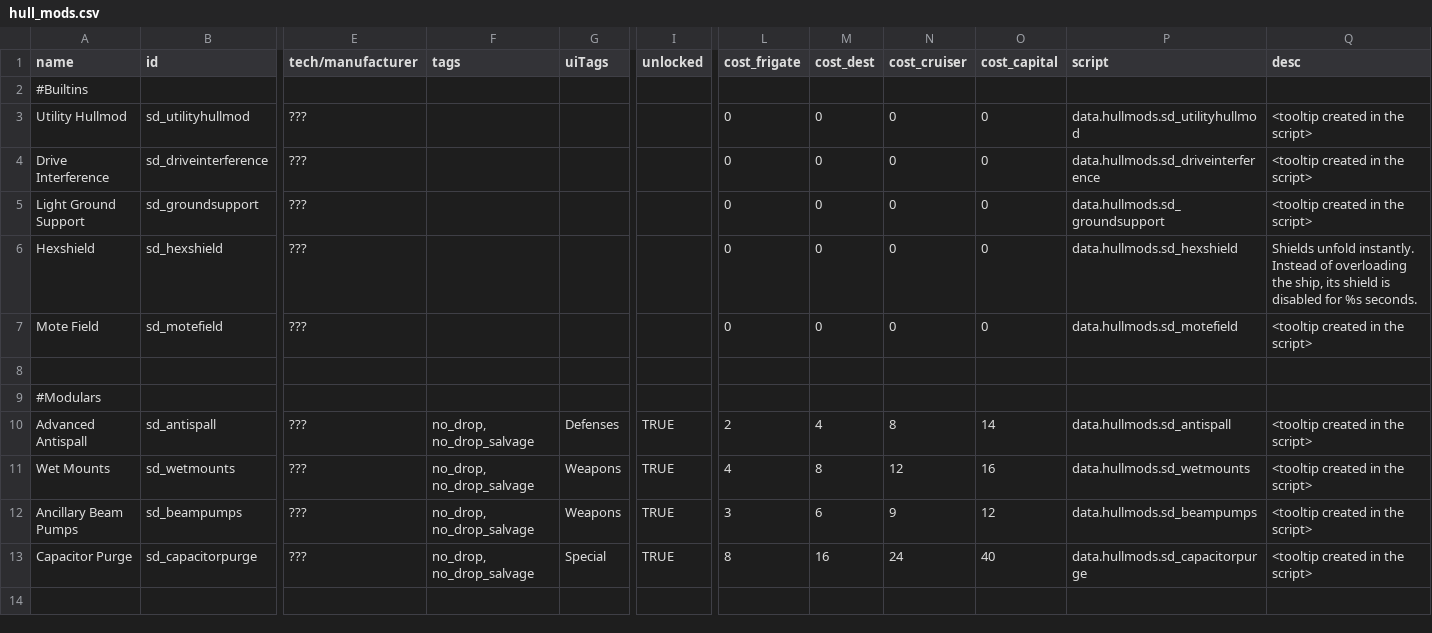
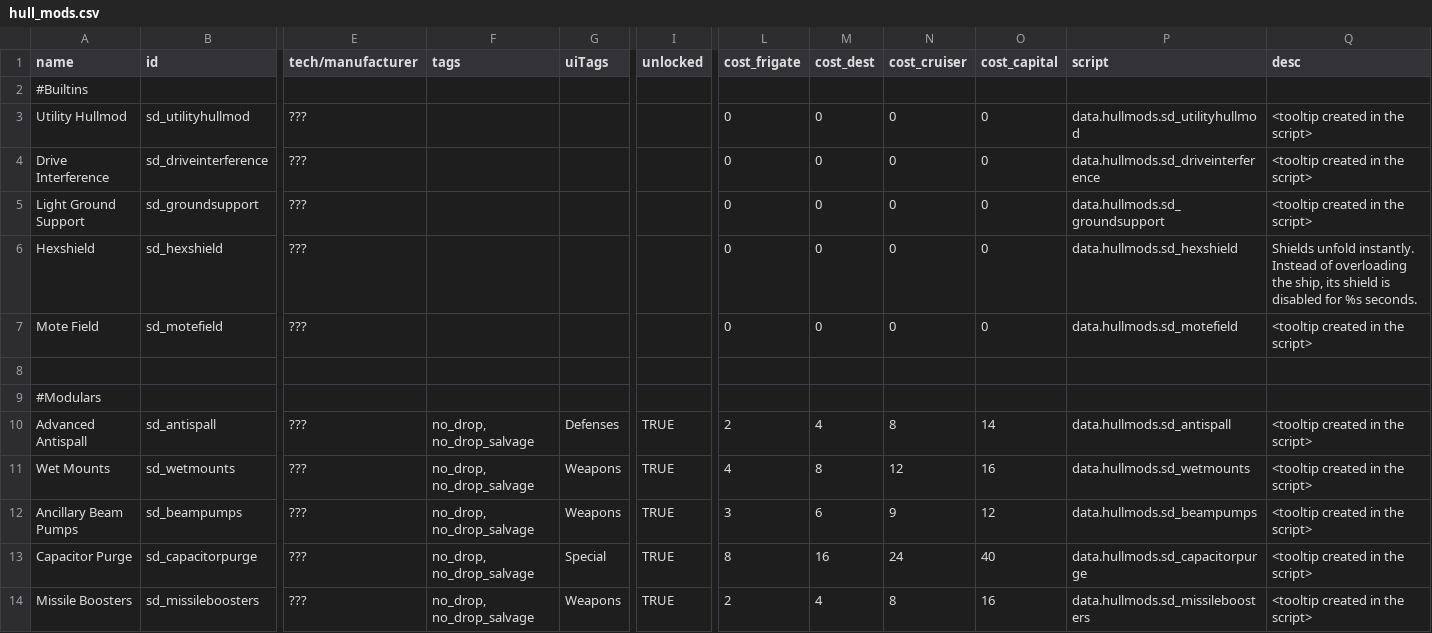
Before and after one commit to Sorrydough/Doughsector, a CSV file: data/hullmods/hull_mods.csv, drawn as a sheet; only a part is shown, gaps mark what is left out; rows hold the shown columns only; the diff names each change by its address in the sheet, - before the commit and + after, or states it on an @@ line.

```diff
--- a/data/hullmods/hull_mods.csv
+++ b/data/hullmods/hull_mods.csv
+row 14: Missile Boosters | sd_missileboosters | ??? | no_drop, no_drop_salvage | Weapons | TRUE | 2 | 4 | 8 | 16 | data.hullmods.sd_missileboosters | <tooltip created in the script>
```
Also changed, not shown: data/hulls/ship_data.csv, data/weapons/weapon_data.csv, 16 other files.
